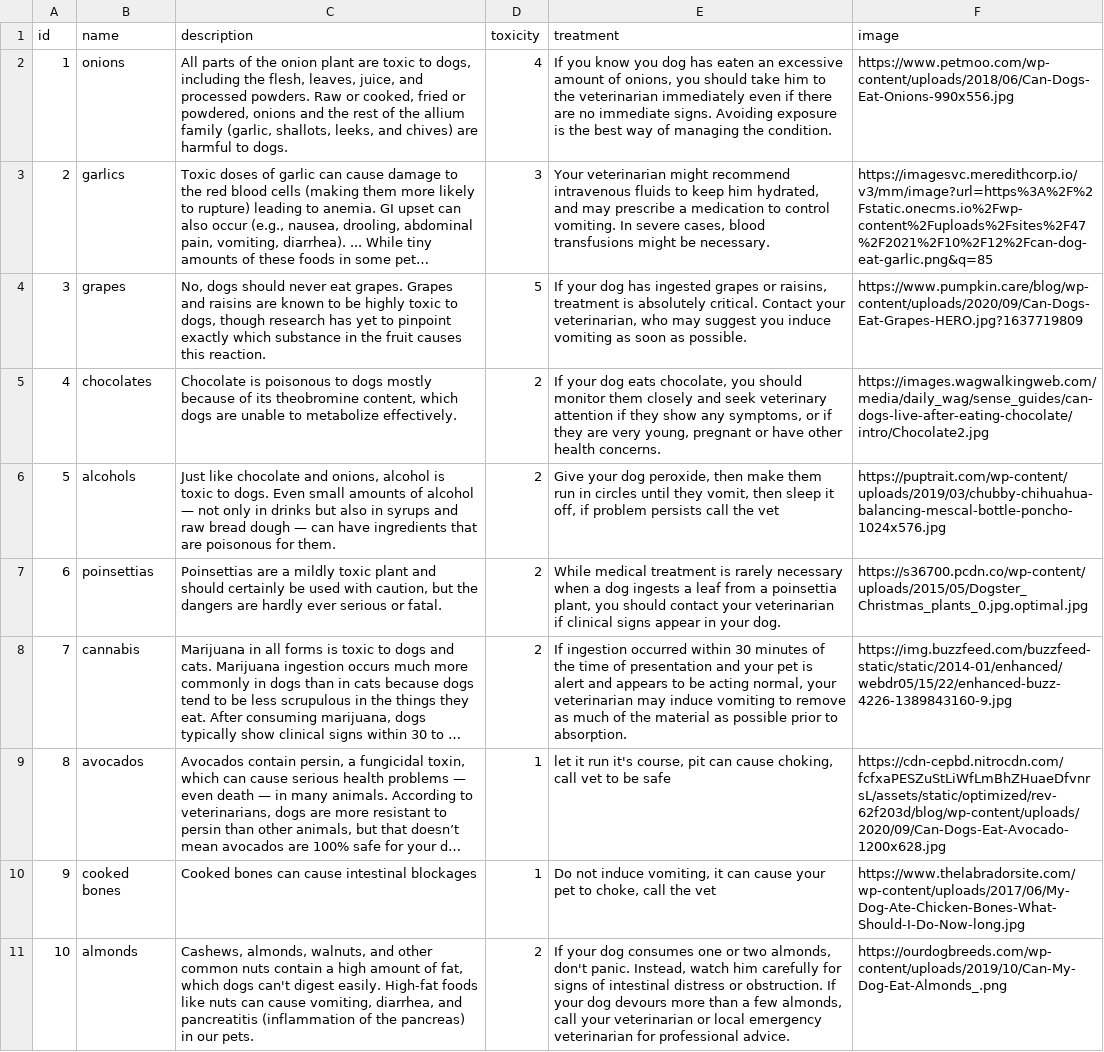
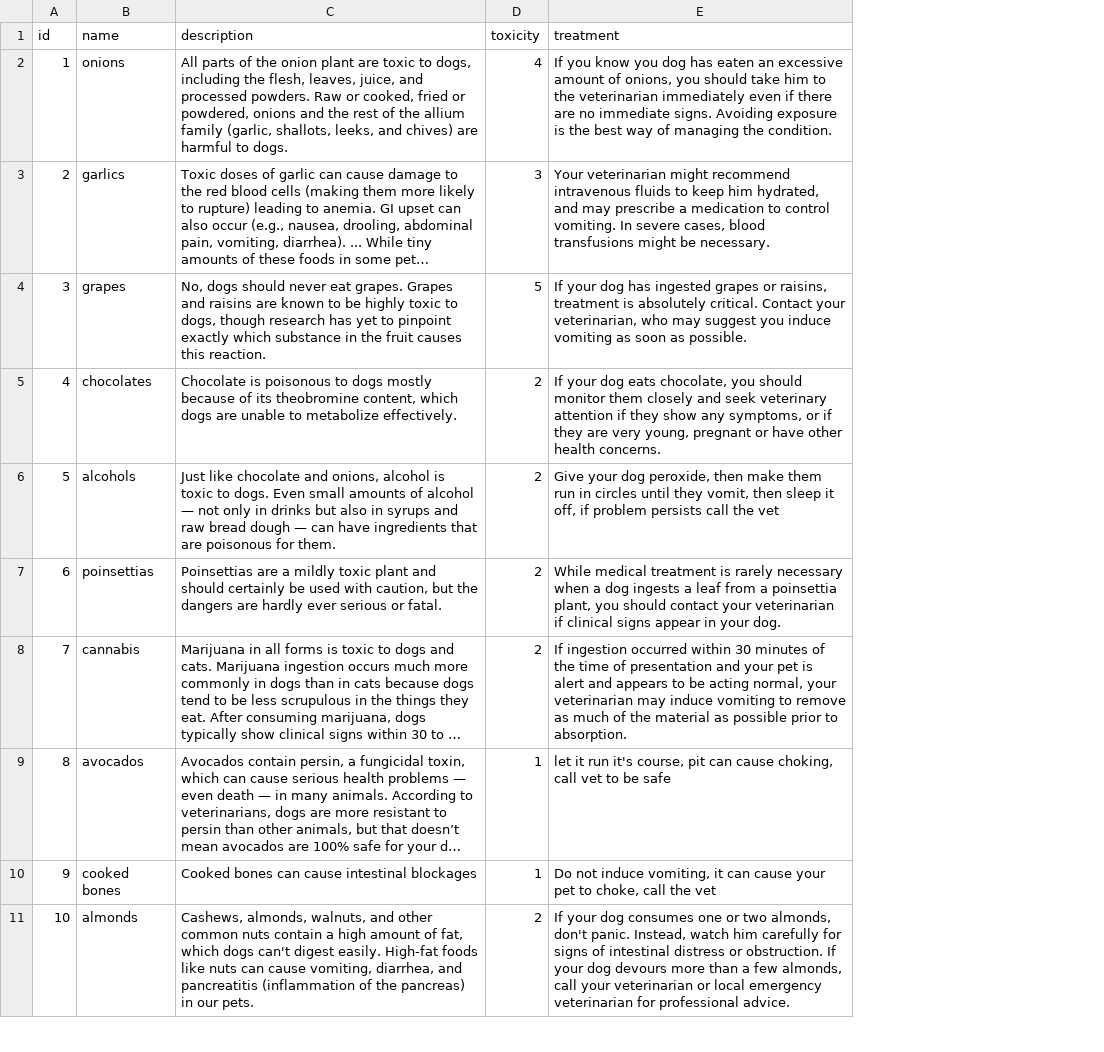
Before and after one commit to chibifanclub/leave-it-chibi-be, a CSV file: data/items.csv, drawn as a sheet; only a part is shown; long unchanged cells end in …; the diff names each change by its address in the sheet, - before the commit and + after, or states it on an @@ line.

Commit message:
Remove data from image column in csv

```diff
--- a/data/items.csv
+++ b/data/items.csv
-column F (image), rows 2-11: https://www.petmoo.com/wp-content/uploads/2018/06/Can-Dogs-Eat-Onions-990x556.jpg | https://imagesvc.meredithcorp.io/v3/mm/image?url=https%3A%2F%2Fstatic.onecms.io%2Fwp-content%2Fuploads%2Fsites%2F47%2F2021%2F10%2F12%2Fcan-dog-eat-garlic.png&q=85 | https://www.pumpkin.care/blog/wp-content/uploads/2020/09/Can-Dogs-Eat-Grapes-HERO.jpg?1637719809 | https://images.wagwalkingweb.com/media/daily_wag/sense_guides/can-dogs-live-after-eating-chocolate/intro/Chocolate2.jpg | https://puptrait.com/wp-content/uploads/2019/03/chubby-chihuahua-balancing-mescal-bottle-poncho-1024x576.jpg | https://s36700.pcdn.co/wp-content/uploads/2015/05/Dogster_Christmas_plants_0.jpg.optimal.jpg | https://img.buzzfeed.com/buzzfeed-static/static/2014-01/enhanced/webdr05/15/22/enhanced-buzz-4226-1389843160-9.jpg | https://cdn-cepbd.nitrocdn.com/fcfxaPESZuStLiWfLmBhZHuaeDfvnrsL/assets/static/optimized/rev-62f203d/blog/wp-content/uploads/2020/09/Can-Dogs-Eat-Avocado-1200x628.jpg | https://www.thelabradorsite.com/wp-content/uploads/2017/06/My-Dog-Ate-Chicken-Bones-What-Should-I-Do-Now-long.jpg | https://ourdogbreeds.com/wp-content/uploads/2019/10/Can-My-Dog-Eat-Almonds_.png
```
